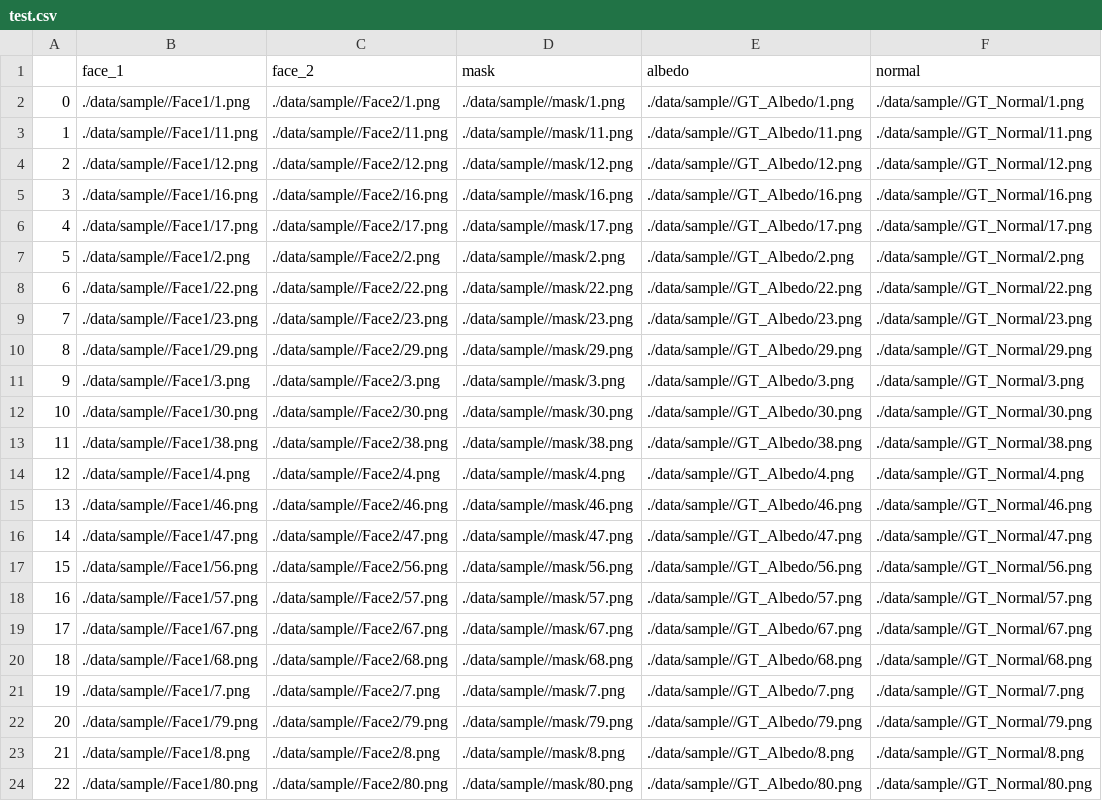
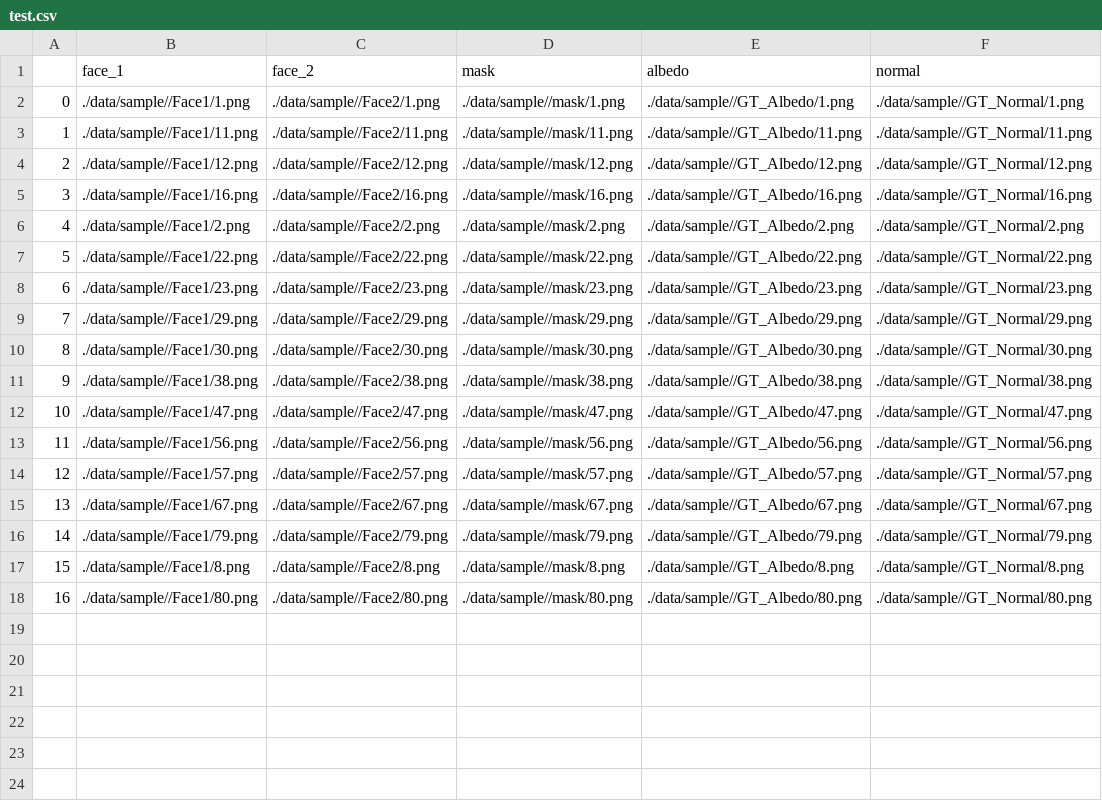
Before and after one commit to AutoHDR/HD-Net, a CSV file: data/sample/test.csv, drawn as a sheet; removed rows and columns are numbered as before the commit, all else as after; the diff names each change by its address in the sheet, - before the commit and + after, or states it on an @@ line.

```diff
--- a/data/sample/test.csv
+++ b/data/sample/test.csv
-row 6: 4 | ./data/sample//Face1/17.png | ./data/sample//Face2/17.png | ./data/sample//mask/17.png | ./data/sample//GT_Albedo/17.png | ./data/sample//GT_Normal/17.png
@@ column A renumbered from row 6 down @@
-row 11: 9 | ./data/sample//Face1/3.png | ./data/sample//Face2/3.png | ./data/sample//mask/3.png | ./data/sample//GT_Albedo/3.png | ./data/sample//GT_Normal/3.png
-row 14: 12 | ./data/sample//Face1/4.png | ./data/sample//Face2/4.png | ./data/sample//mask/4.png | ./data/sample//GT_Albedo/4.png | ./data/sample//GT_Normal/4.png
-row 15: 13 | ./data/sample//Face1/46.png | ./data/sample//Face2/46.png | ./data/sample//mask/46.png | ./data/sample//GT_Albedo/46.png | ./data/sample//GT_Normal/46.png
-row 20: 18 | ./data/sample//Face1/68.png | ./data/sample//Face2/68.png | ./data/sample//mask/68.png | ./data/sample//GT_Albedo/68.png | ./data/sample//GT_Normal/68.png
-row 21: 19 | ./data/sample//Face1/7.png | ./data/sample//Face2/7.png | ./data/sample//mask/7.png | ./data/sample//GT_Albedo/7.png | ./data/sample//GT_Normal/7.png
```
Also changed, not shown: 35 other files.
